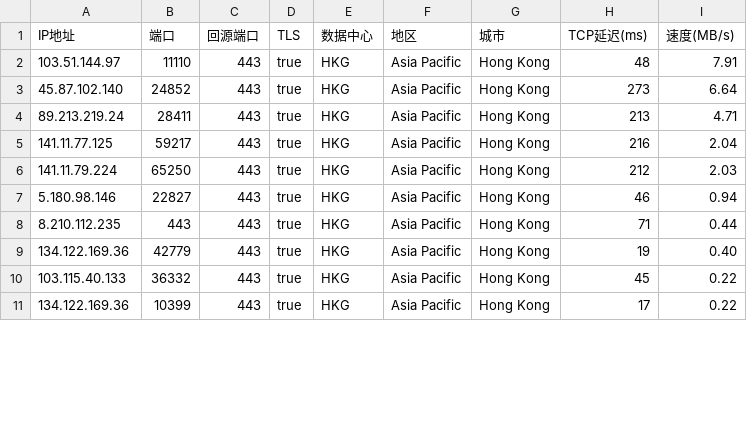
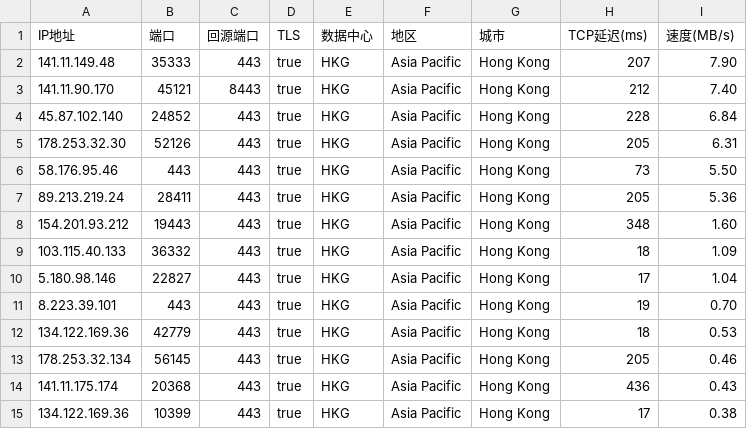
Before and after one commit to xyz571158/11, a CSV file: AS0-0-HKG.csv, drawn as a sheet; only a part is shown; the diff covers the shown part only.

Commit message:
Add files via upload

```diff
--- a/AS0-0-HKG.csv
+++ b/AS0-0-HKG.csv
@@ -1,11 +1,15 @@
 IP地址,端口,回源端口,TLS,数据中心,地区,城市,TCP延迟(ms),速度(MB/s)
-103.51.144.97,11110,443,true,HKG,Asia Pacific,Hong Kong,48,7.91
-45.87.102.140,24852,443,true,HKG,Asia Pacific,Hong Kong,273,6.64
-89.213.219.24,28411,443,true,HKG,Asia Pacific,Hong Kong,213,4.71
-141.11.77.125,59217,443,true,HKG,Asia Pacific,Hong Kong,216,2.04
-141.11.79.224,65250,443,true,HKG,Asia Pacific,Hong Kong,212,2.03
-5.180.98.146,22827,443,true,HKG,Asia Pacific,Hong Kong,46,0.94
-8.210.112.235,443,443,true,HKG,Asia Pacific,Hong Kong,71,0.44
-134.122.169.36,42779,443,true,HKG,Asia Pacific,Hong Kong,19,0.40
-103.115.40.133,36332,443,true,HKG,Asia Pacific,Hong Kong,45,0.22
-134.122.169.36,10399,443,true,HKG,Asia Pacific,Hong Kong,17,0.22
+141.11.149.48,35333,443,true,HKG,Asia Pacific,Hong Kong,207,7.90
+141.11.90.170,45121,8443,true,HKG,Asia Pacific,Hong Kong,212,7.40
+45.87.102.140,24852,443,true,HKG,Asia Pacific,Hong Kong,228,6.84
+178.253.32.30,52126,443,true,HKG,Asia Pacific,Hong Kong,205,6.31
+58.176.95.46,443,443,true,HKG,Asia Pacific,Hong Kong,73,5.50
+89.213.219.24,28411,443,true,HKG,Asia Pacific,Hong Kong,205,5.36
+154.201.93.212,19443,443,true,HKG,Asia Pacific,Hong Kong,348,1.60
+103.115.40.133,36332,443,true,HKG,Asia Pacific,Hong Kong,18,1.09
+5.180.98.146,22827,443,true,HKG,Asia Pacific,Hong Kong,17,1.04
+8.223.39.101,443,443,true,HKG,Asia Pacific,Hong Kong,19,0.70
+134.122.169.36,42779,443,true,HKG,Asia Pacific,Hong Kong,18,0.53
+178.253.32.134,56145,443,true,HKG,Asia Pacific,Hong Kong,205,0.46
+141.11.175.174,20368,443,true,HKG,Asia Pacific,Hong Kong,436,0.43
+134.122.169.36,10399,443,true,HKG,Asia Pacific,Hong Kong,17,0.38
```
Also changed, not shown: 4 added rows, 1 removed row and 31 edited cells elsewhere in this file.
